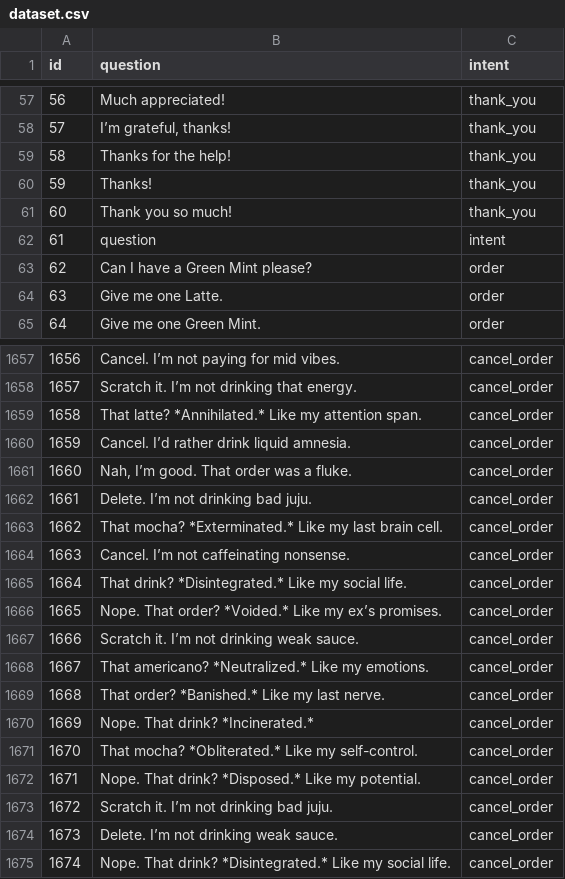
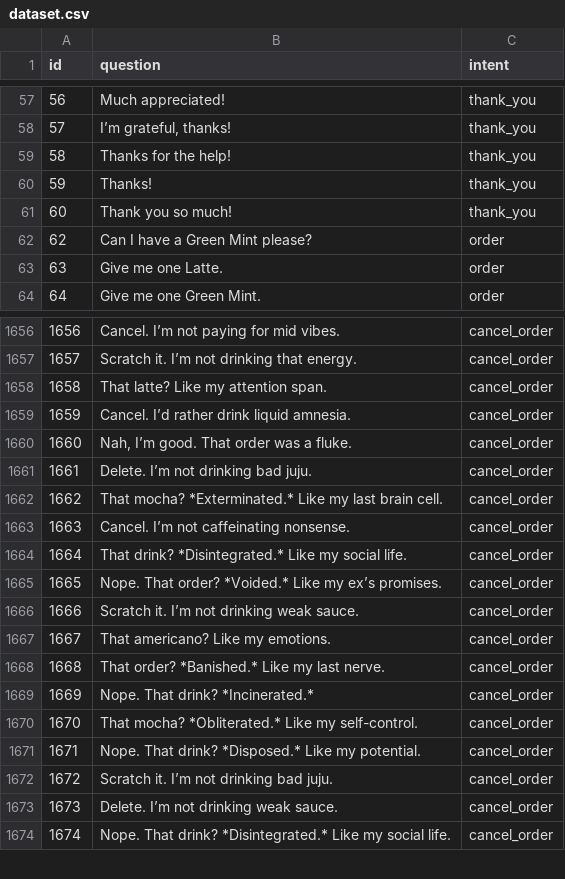
Before and after one commit to bbiTmi/DPL_Chatbot, a CSV file: data/dataset.csv, drawn as a sheet; only a part is shown, gaps mark what is left out.

```diff
--- a/data/dataset.csv
+++ b/data/dataset.csv
@@ -61,3 +61,2 @@ id,question,intent
 60,Thank you so much!,thank_you
-61,question,intent
 62,Can I have a Green Mint please?,order
@@ -1658,3 +1657,3 @@ id,question,intent
 1657,Scratch it. I’m not drinking that energy.,cancel_order
-1658,That latte? *Annihilated.* Like my attention span.,cancel_order
+1658,That latte? Like my attention span.,cancel_order
 1659,Cancel. I’d rather drink liquid amnesia.,cancel_order
@@ -1667,3 +1666,3 @@ id,question,intent
 1666,Scratch it. I’m not drinking weak sauce.,cancel_order
-1667,That americano? *Neutralized.* Like my emotions.,cancel_order
+1667,That americano? Like my emotions.,cancel_order
 1668,That order? *Banished.* Like my last nerve.,cancel_order
```
Also changed, not shown: 35 other files.
